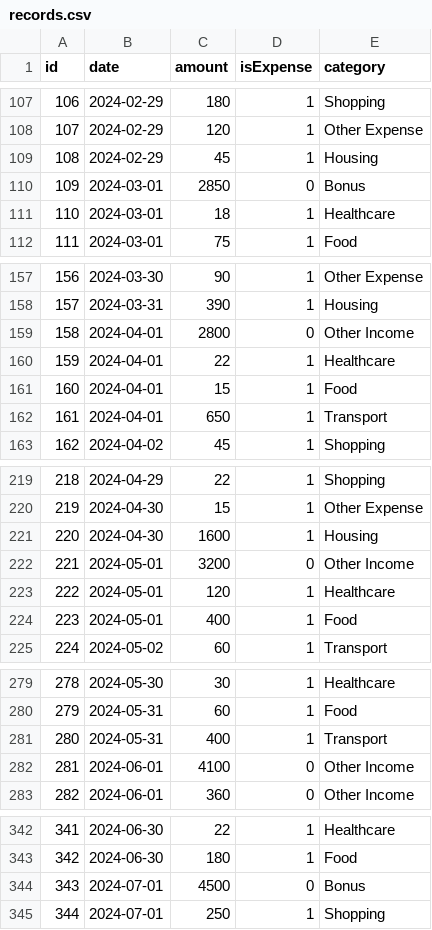
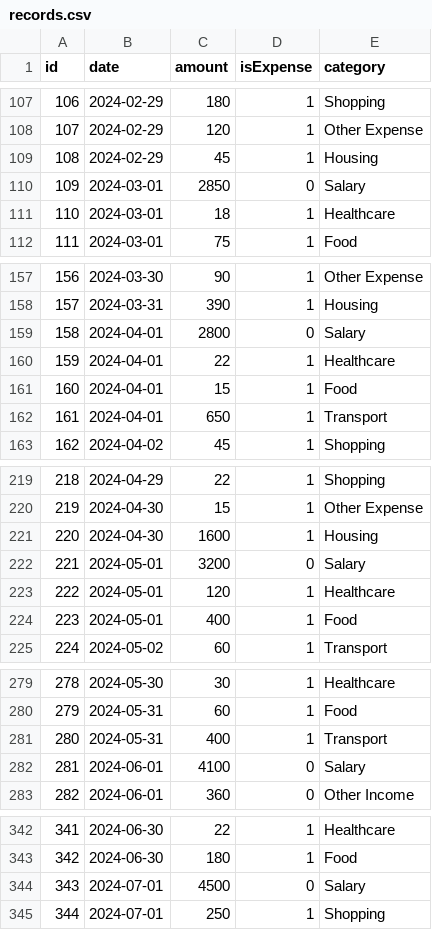
Before and after one commit to jialin-uwo/Financial-Ledger-Cpp, a CSV file: records.csv, drawn as a sheet; only a part is shown, gaps mark what is left out; the diff covers the shown part only.

```diff
--- a/records.csv
+++ b/records.csv
@@ -109,3 +109,3 @@ id,date,amount,isExpense,category
 108,2024-02-29,45,1,Housing
-109,2024-03-01,2850,0,Bonus
+109,2024-03-01,2850,0,Salary
 110,2024-03-01,18,1,Healthcare
@@ -158,3 +158,3 @@ id,date,amount,isExpense,category
 157,2024-03-31,390,1,Housing
-158,2024-04-01,2800,0,Other Income
+158,2024-04-01,2800,0,Salary
 159,2024-04-01,22,1,Healthcare
@@ -221,3 +221,3 @@ id,date,amount,isExpense,category
 220,2024-04-30,1600,1,Housing
-221,2024-05-01,3200,0,Other Income
+221,2024-05-01,3200,0,Salary
 222,2024-05-01,120,1,Healthcare
@@ -281,3 +281,3 @@ id,date,amount,isExpense,category
 280,2024-05-31,400,1,Transport
-281,2024-06-01,4100,0,Other Income
+281,2024-06-01,4100,0,Salary
 282,2024-06-01,360,0,Other Income
@@ -343,3 +343,3 @@ id,date,amount,isExpense,category
 342,2024-06-30,180,1,Food
-343,2024-07-01,4500,0,Bonus
+343,2024-07-01,4500,0,Salary
 344,2024-07-01,250,1,Shopping
```
Also changed, not shown: 4 removed rows and 29 edited cells elsewhere in this file, Runtime.csv.
